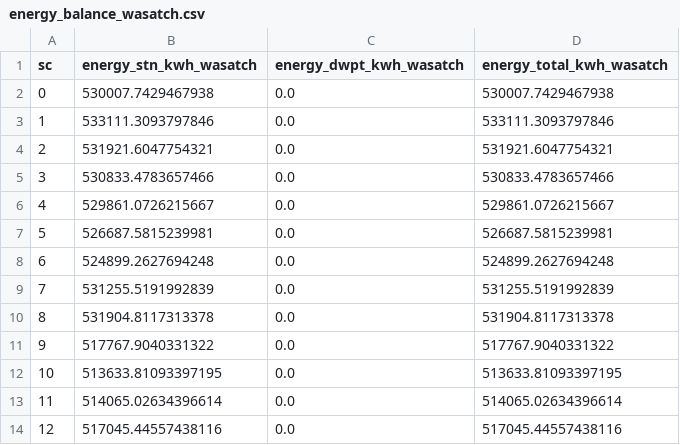
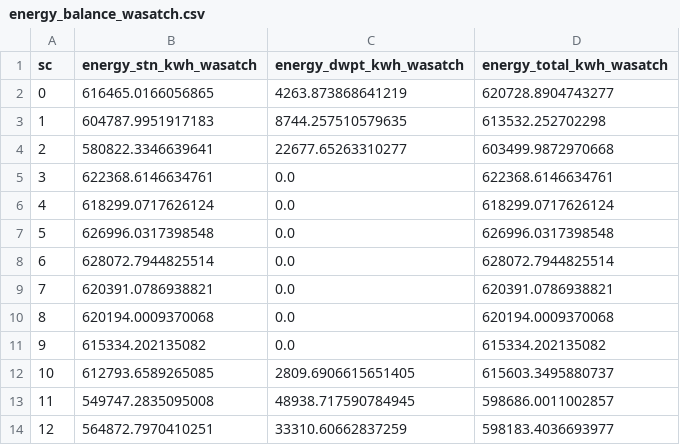
Before and after one commit to DIRECTLab/corridor-dashboard, a CSV file: src/data/energy_balance_wasatch.csv, drawn as a sheet; only a part is shown; the diff covers the shown part only.

```diff
--- a/src/data/energy_balance_wasatch.csv
+++ b/src/data/energy_balance_wasatch.csv
@@ -1,14 +1,14 @@
 sc,energy_stn_kwh_wasatch,energy_dwpt_kwh_wasatch,energy_total_kwh_wasatch
-0,530007.7429467938,0.0,530007.7429467938
-1,533111.3093797846,0.0,533111.3093797846
-2,531921.6047754321,0.0,531921.6047754321
-3,530833.4783657466,0.0,530833.4783657466
-4,529861.0726215667,0.0,529861.0726215667
-5,526687.5815239981,0.0,526687.5815239981
-6,524899.2627694248,0.0,524899.2627694248
-7,531255.5191992839,0.0,531255.5191992839
-8,531904.8117313378,0.0,531904.8117313378
-9,517767.9040331322,0.0,517767.9040331322
-10,513633.81093397195,0.0,513633.81093397195
-11,514065.02634396614,0.0,514065.02634396614
-12,517045.44557438116,0.0,517045.44557438116
+0,616465.0166056865,4263.873868641219,620728.8904743277
+1,604787.9951917183,8744.257510579635,613532.252702298
+2,580822.3346639641,22677.65263310277,603499.9872970668
+3,622368.6146634761,0.0,622368.6146634761
+4,618299.0717626124,0.0,618299.0717626124
+5,626996.0317398548,0.0,626996.0317398548
+6,628072.7944825514,0.0,628072.7944825514
+7,620391.0786938821,0.0,620391.0786938821
+8,620194.0009370068,0.0,620194.0009370068
+9,615334.202135082,0.0,615334.202135082
+10,612793.6589265085,2809.6906615651405,615603.3495880737
+11,549747.2835095008,48938.717590784945,598686.0011002857
+12,564872.7970410251,33310.60662837259,598183.4036693977
```
Also changed, not shown: 111 edited cells elsewhere in this file, src/data/grid_upgrades_wasatch.csv, src/data/scenario_selector.csv, 15 other files.
